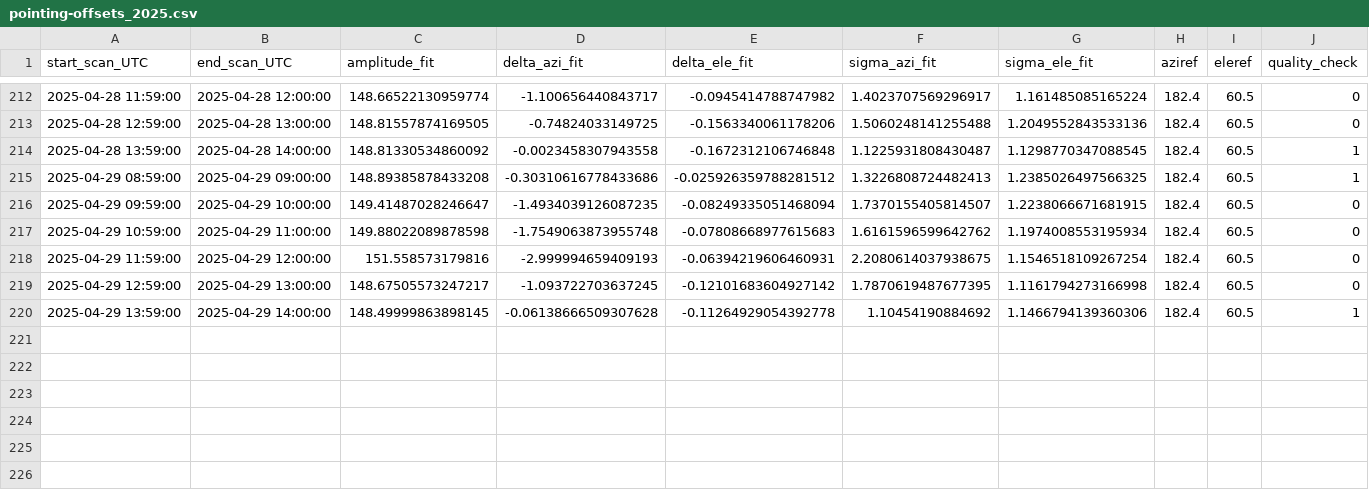
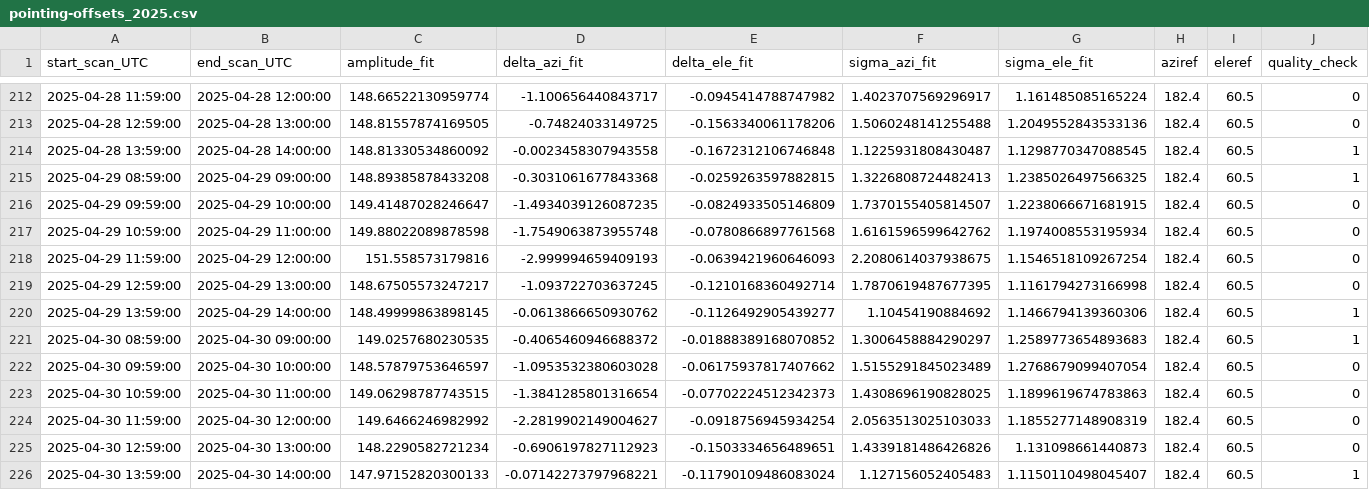
Before and after one commit to wolfidan/callisto, a CSV file: output/solar_scan/pointing-offsets_2025.csv, drawn as a sheet; only a part is shown, gaps mark what is left out.

```diff
--- a/output/solar_scan/pointing-offsets_2025.csv
+++ b/output/solar_scan/pointing-offsets_2025.csv
@@ -214,7 +214,13 @@ start_scan_UTC,end_scan_UTC,amplitude_fit,delta_azi_fit,delta_ele_fit,sigma_azi_
 2025-04-28 13:59:00,2025-04-28 14:00:00,148.81330534860092,-0.0023458307943558,-0.1672312106746848,1.1225931808430487,1.1298770347088545,182.4,60.5,1
-2025-04-29 08:59:00,2025-04-29 09:00:00,148.89385878433208,-0.30310616778433686,-0.025926359788281512,1.3226808724482413,1.2385026497566325,182.4,60.5,1
-2025-04-29 09:59:00,2025-04-29 10:00:00,149.41487028246647,-1.4934039126087235,-0.08249335051468094,1.7370155405814507,1.2238066671681915,182.4,60.5,0
-2025-04-29 10:59:00,2025-04-29 11:00:00,149.88022089878598,-1.7549063873955748,-0.07808668977615683,1.6161596599642762,1.1974008553195934,182.4,60.5,0
-2025-04-29 11:59:00,2025-04-29 12:00:00,151.558573179816,-2.999994659409193,-0.06394219606460931,2.2080614037938675,1.1546518109267254,182.4,60.5,0
-2025-04-29 12:59:00,2025-04-29 13:00:00,148.67505573247217,-1.093722703637245,-0.12101683604927142,1.7870619487677395,1.1161794273166998,182.4,60.5,0
-2025-04-29 13:59:00,2025-04-29 14:00:00,148.49999863898145,-0.06138666509307628,-0.11264929054392778,1.10454190884692,1.1466794139360306,182.4,60.5,1
+2025-04-29 08:59:00,2025-04-29 09:00:00,148.89385878433208,-0.3031061677843368,-0.0259263597882815,1.3226808724482413,1.2385026497566325,182.4,60.5,1
+2025-04-29 09:59:00,2025-04-29 10:00:00,149.41487028246647,-1.4934039126087235,-0.0824933505146809,1.7370155405814507,1.2238066671681915,182.4,60.5,0
+2025-04-29 10:59:00,2025-04-29 11:00:00,149.88022089878598,-1.7549063873955748,-0.0780866897761568,1.6161596599642762,1.1974008553195934,182.4,60.5,0
+2025-04-29 11:59:00,2025-04-29 12:00:00,151.558573179816,-2.999994659409193,-0.0639421960646093,2.2080614037938675,1.1546518109267254,182.4,60.5,0
+2025-04-29 12:59:00,2025-04-29 13:00:00,148.67505573247217,-1.093722703637245,-0.1210168360492714,1.7870619487677395,1.1161794273166998,182.4,60.5,0
+2025-04-29 13:59:00,2025-04-29 14:00:00,148.49999863898145,-0.0613866650930762,-0.1126492905439277,1.10454190884692,1.1466794139360306,182.4,60.5,1
+2025-04-30 08:59:00,2025-04-30 09:00:00,149.0257680230535,-0.4065460946688372,-0.01888389168070852,1.3006458884290297,1.2589773654893683,182.4,60.5,1
+2025-04-30 09:59:00,2025-04-30 10:00:00,148.57879753646597,-1.0953532380603028,-0.06175937817407662,1.5155291845023489,1.2768679099407054,182.4,60.5,0
+2025-04-30 10:59:00,2025-04-30 11:00:00,149.06298787743515,-1.3841285801316654,-0.07702224512342373,1.4308696190828025,1.1899619674783863,182.4,60.5,0
+2025-04-30 11:59:00,2025-04-30 12:00:00,149.6466246982992,-2.2819902149004627,-0.0918756945934254,2.0563513025103033,1.1855277148908319,182.4,60.5,0
+2025-04-30 12:59:00,2025-04-30 13:00:00,148.2290582721234,-0.6906197827112923,-0.1503334656489651,1.4339181486426826,1.131098661440873,182.4,60.5,0
+2025-04-30 13:59:00,2025-04-30 14:00:00,147.97152820300133,-0.07142273797968221,-0.11790109486083024,1.127156052405483,1.1150110498045407,182.4,60.5,1
```
Also changed, not shown: output/data/meteoswiss/meteoswiss_2025-04-29.csv, output/data/proc_daily_flux/daily-flux_2025.csv, 22 other files.
